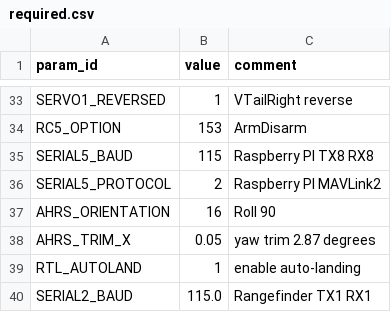
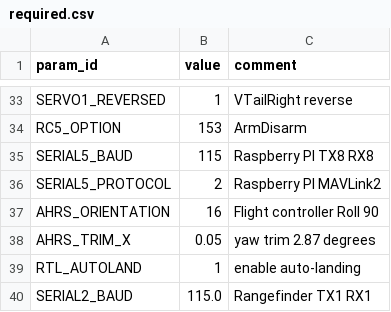
Before and after one commit to format37/fpv, a CSV file: scripts/pymav/params/required.csv, drawn as a sheet; only a part is shown, gaps mark what is left out.

Commit message:
params

```diff
--- a/scripts/pymav/params/required.csv
+++ b/scripts/pymav/params/required.csv
@@ -36,3 +36,3 @@ SERIAL5_BAUD,115,Raspberry PI TX8 RX8
 SERIAL5_PROTOCOL,2,Raspberry PI MAVLink2
-AHRS_ORIENTATION,16,Roll 90
+AHRS_ORIENTATION,16,Flight controller Roll 90
 AHRS_TRIM_X,0.05,yaw trim 2.87 degrees
```
